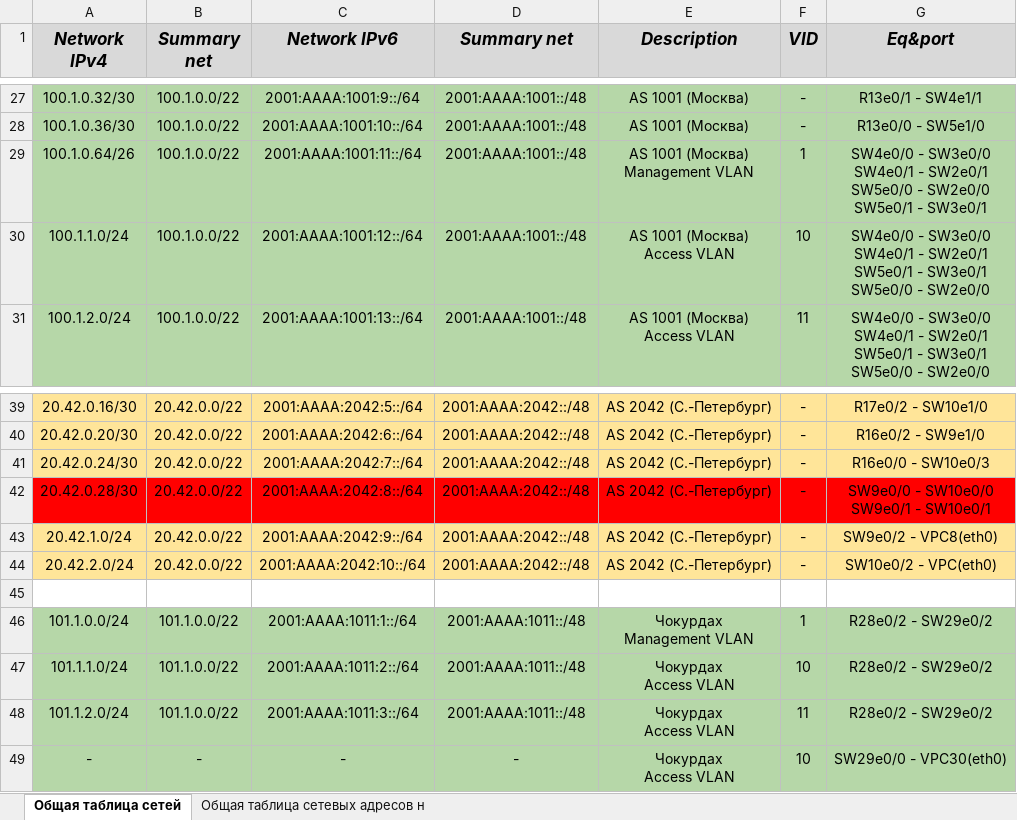
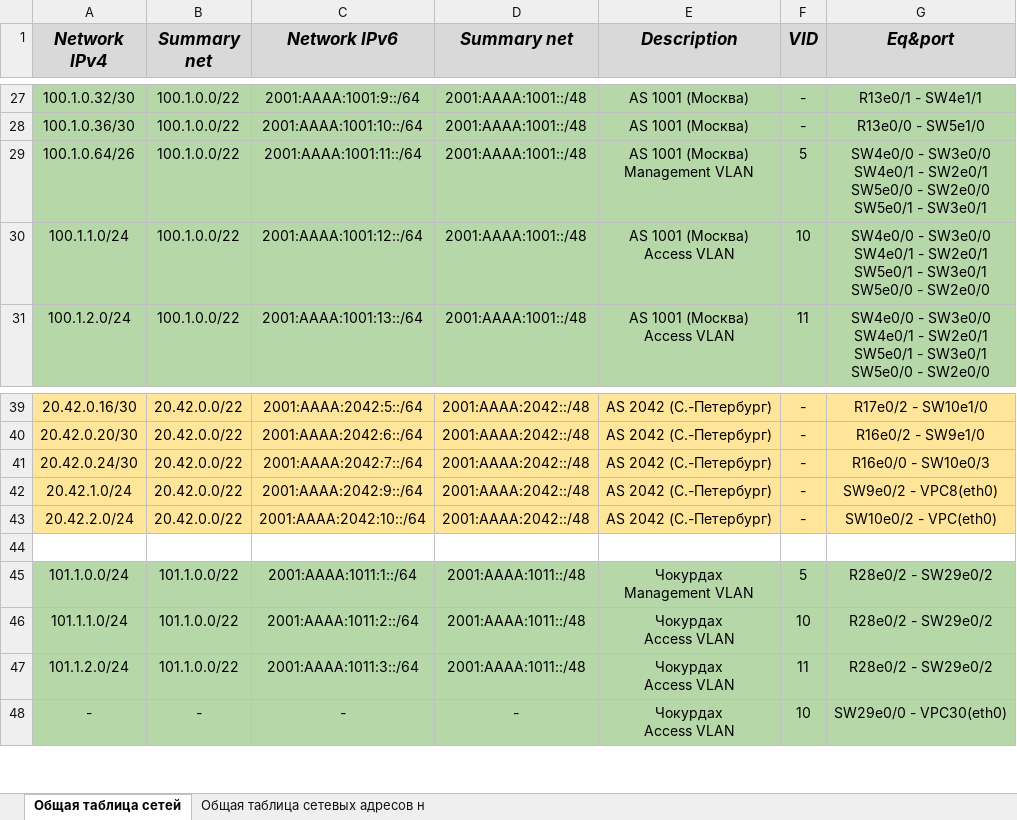
Before and after one commit to LuaLua10/Cisco-Networks, an Excel workbook: lab07 (IP)/IP.xlsx, sheet Общая таблица сетей, drawn as a sheet; only a part is shown, gaps mark what is left out; values as stored, in another font and other column widths than the file's, no borders; charts and pictures not drawn; removed rows and columns are numbered as before the commit, all else as after; ↵ is a line break in a cell; the diff names each change by its address in the sheet, - before the commit and + after, or states it on an @@ line.

```diff
--- a/lab07 (IP)/IP.xlsx (sheet Общая таблица сетей)
+++ b/lab07 (IP)/IP.xlsx (sheet Общая таблица сетей)
-F29 (VID): 1
+F29 (VID): 5
-row 42: 20.42.0.28/30 | 20.42.0.0/22 | 2001:AAAA:2042:8::/64 | 2001:AAAA:2042::/48 | AS 2042 (С.-Петербург) | - | SW9e0/0 - SW10e0/0 ↵ SW9e0/1 - SW10e0/1
-F45 (VID): 1
+F45 (VID): 5
```
Also changed, not shown: sheet Общая таблица сетевых адресов н, 1 other file.
